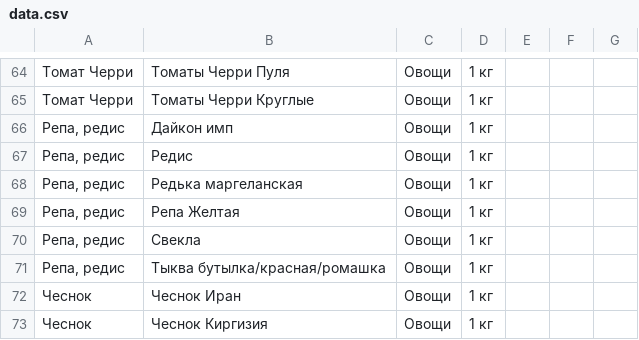
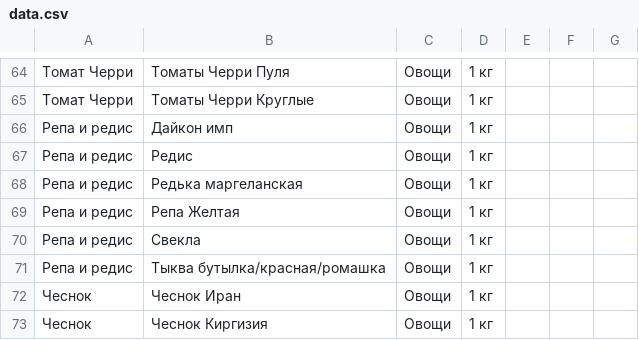
Before and after one commit to rvburov/online-product-table-calculator, a CSV file: data.csv, drawn as a sheet; only a part is shown, gaps mark what is left out.

```diff
--- a/data.csv
+++ b/data.csv
@@ -65,8 +65,8 @@
 Томат Черри,Томаты Черри Круглые,Овощи,1 кг,,
-"Репа, редис",Дайкон имп,Овощи,1 кг,,
-"Репа, редис",Редис,Овощи,1 кг,,
-"Репа, редис",Редька маргеланская,Овощи,1 кг,,
-"Репа, редис",Репа Желтая,Овощи,1 кг,,
-"Репа, редис",Свекла,Овощи,1 кг,,
-"Репа, редис",Тыква бутылка/красная/ромашка,Овощи,1 кг,,
+Репа и редис,Дайкон имп,Овощи,1 кг,,
+Репа и редис,Редис,Овощи,1 кг,,
+Репа и редис,Редька маргеланская,Овощи,1 кг,,
+Репа и редис,Репа Желтая,Овощи,1 кг,,
+Репа и редис,Свекла,Овощи,1 кг,,
+Репа и редис,Тыква бутылка/красная/ромашка,Овощи,1 кг,,
 Чеснок,Чеснок Иран,Овощи,1 кг,,
```
Also changed, not shown: 1 other file.
